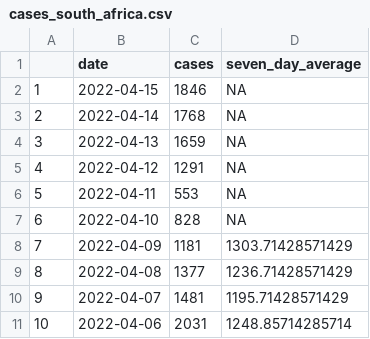
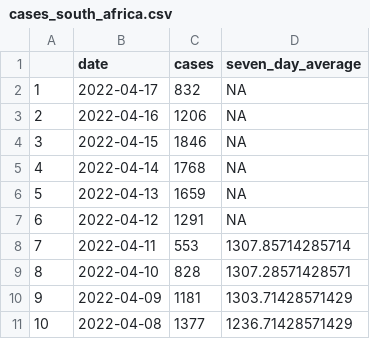
Before and after one commit to GWilloughby99/covid-automation, a CSV file: raw-data/cases_south_africa.csv, drawn as a sheet; only a part is shown; the shorter side is filled out with more unchanged rows; addresses are those after the commit; the diff names each change by its address in the sheet, - before the commit and + after, or states it on an @@ line.

```diff
--- a/raw-data/cases_south_africa.csv
+++ b/raw-data/cases_south_africa.csv
+row 2: 1 | 2022-04-17 | 832 | NA
+row 3: 2 | 2022-04-16 | 1206 | NA
@@ column A renumbered from row 4 down @@
-D8 (seven_day_average): NA
+D8 (seven_day_average): 1307.85714285714
-D9 (seven_day_average): NA
+D9 (seven_day_average): 1307.28571428571
```
Also changed, not shown: raw-data/vaccines_last_month.csv, raw-data/vaccines_last_six_months.csv, 3 other files.
